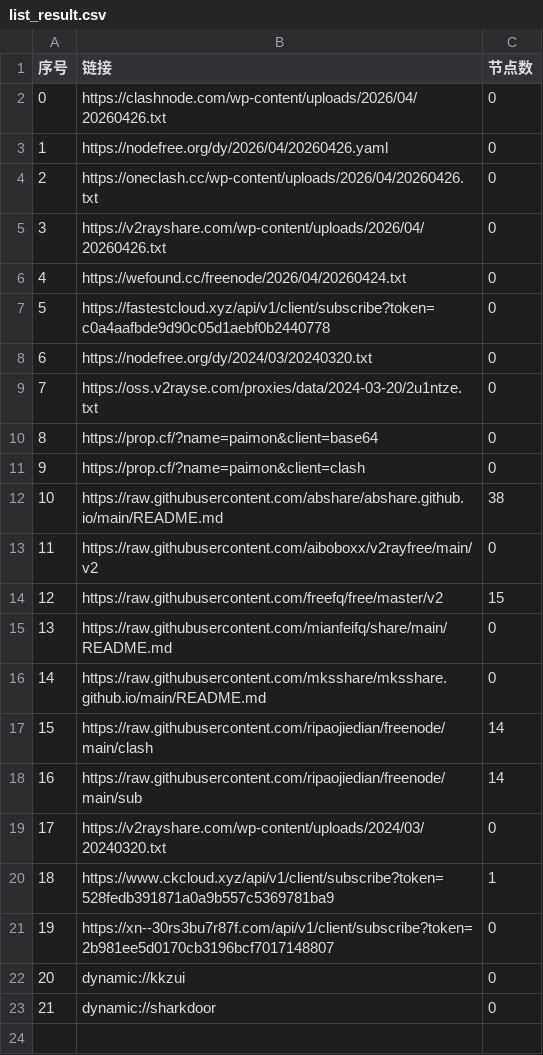
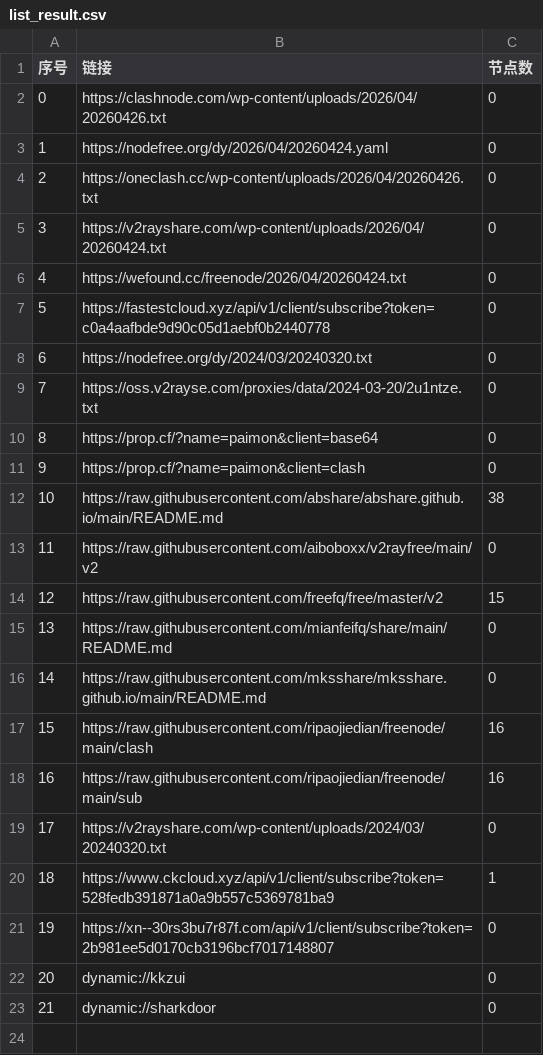
Before and after one commit to chengzhiming/AutoMergePublicNodes, a CSV file: list_result.csv, drawn as a sheet; only a part is shown.

```diff
--- a/list_result.csv
+++ b/list_result.csv
@@ -2,5 +2,5 @@
 0,https://clashnode.com/wp-content/uploads/2026/04/20260426.txt,0
-1,https://nodefree.org/dy/2026/04/20260426.yaml,0
+1,https://nodefree.org/dy/2026/04/20260424.yaml,0
 2,https://oneclash.cc/wp-content/uploads/2026/04/20260426.txt,0
-3,https://v2rayshare.com/wp-content/uploads/2026/04/20260426.txt,0
+3,https://v2rayshare.com/wp-content/uploads/2026/04/20260424.txt,0
 4,https://wefound.cc/freenode/2026/04/20260424.txt,0
@@ -16,4 +16,4 @@
 14,https://raw.githubusercontent.com/mksshare/mksshare.github.io/main/README.md,0
-15,https://raw.githubusercontent.com/ripaojiedian/freenode/main/clash,14
-16,https://raw.githubusercontent.com/ripaojiedian/freenode/main/sub,14
+15,https://raw.githubusercontent.com/ripaojiedian/freenode/main/clash,16
+16,https://raw.githubusercontent.com/ripaojiedian/freenode/main/sub,16
 17,https://v2rayshare.com/wp-content/uploads/2024/03/20240320.txt,0
```
Also changed, not shown: 6 other files.
